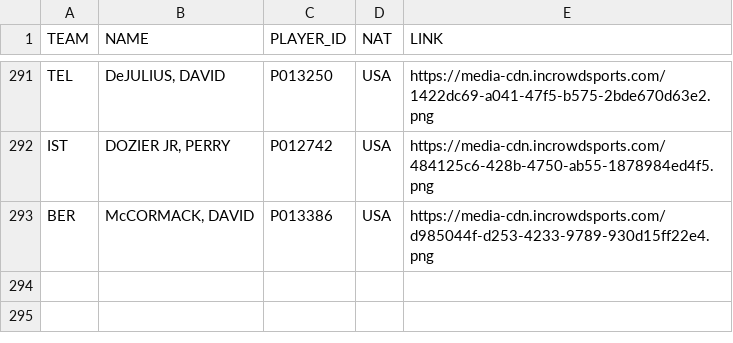
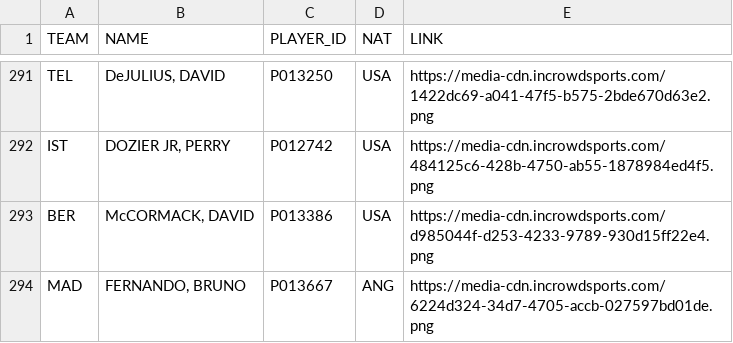
Before and after one commit to gpain1999/Euroleague_Eurocup_Analyses, a CSV file: datas/euroleague_2024_df_images_players.csv, drawn as a sheet; only a part is shown, gaps mark what is left out.

```diff
--- a/datas/euroleague_2024_df_images_players.csv
+++ b/datas/euroleague_2024_df_images_players.csv
@@ -293 +293,2 @@ IST,"DOZIER JR, PERRY",P012742,USA,https://media-cdn.incrowdsports.com/484125c6-
 BER,"McCORMACK, DAVID",P013386,USA,https://media-cdn.incrowdsports.com/d985044f-d253-4233-9789-930d15ff22e4.png
+MAD,"FERNANDO, BRUNO",P013667,ANG,https://media-cdn.incrowdsports.com/6224d324-34d7-4705-accb-027597bd01de.png
```
Also changed, not shown: datas/euroleague_PER_2024.csv, datas/euroleague_evolscore_2024.csv, 14 other files.
